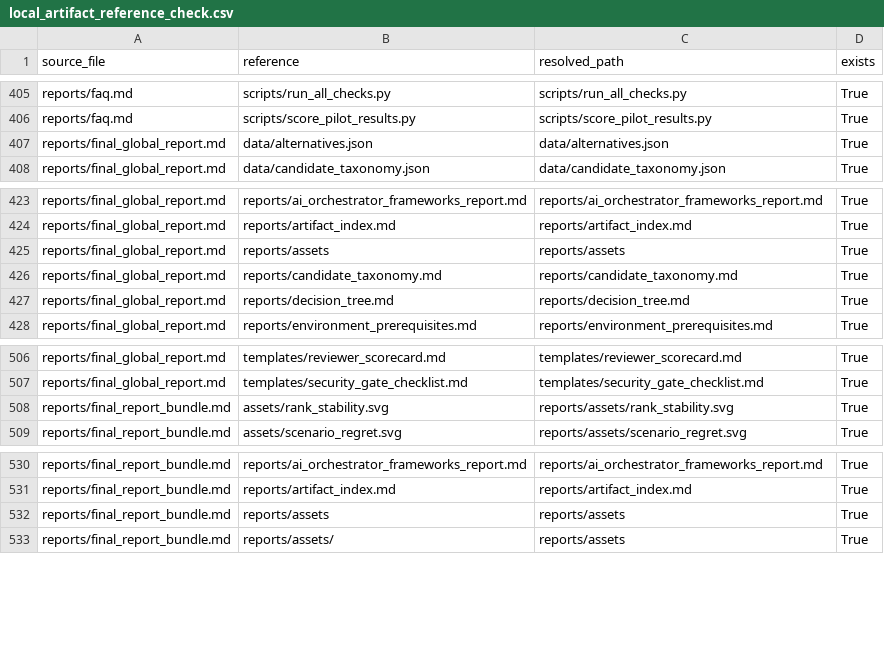
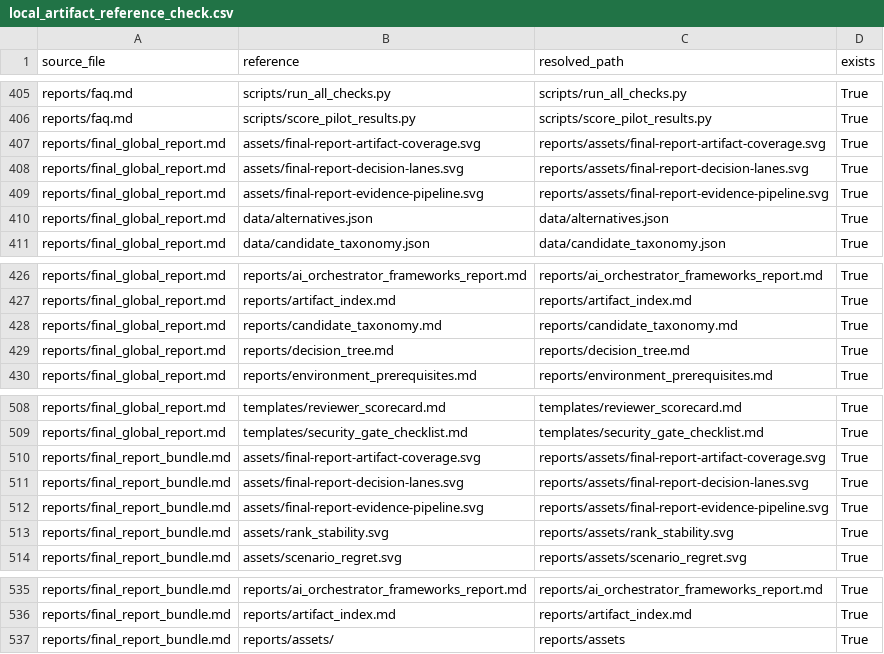
Before and after one commit to gvillarroel/sdlc, a CSV file: results/local_artifact_reference_check.csv, drawn as a sheet; only a part is shown, gaps mark what is left out; removed rows and columns are numbered as before the commit, all else as after; the diff names each change by its address in the sheet, - before the commit and + after, or states it on an @@ line.

```diff
--- a/results/local_artifact_reference_check.csv
+++ b/results/local_artifact_reference_check.csv
+row 407: reports/final_global_report.md | assets/final-report-artifact-coverage.svg | reports/assets/final-report-artifact-coverage.svg | True
+row 408: reports/final_global_report.md | assets/final-report-decision-lanes.svg | reports/assets/final-report-decision-lanes.svg | True
+row 409: reports/final_global_report.md | assets/final-report-evidence-pipeline.svg | reports/assets/final-report-evidence-pipeline.svg | True
-row 425: reports/final_global_report.md | reports/assets | reports/assets | True
+row 510: reports/final_report_bundle.md | assets/final-report-artifact-coverage.svg | reports/assets/final-report-artifact-coverage.svg | True
+row 511: reports/final_report_bundle.md | assets/final-report-decision-lanes.svg | reports/assets/final-report-decision-lanes.svg | True
+row 512: reports/final_report_bundle.md | assets/final-report-evidence-pipeline.svg | reports/assets/final-report-evidence-pipeline.svg | True
-row 532: reports/final_report_bundle.md | reports/assets | reports/assets | True
```
Also changed, not shown: results/artifact_manifest.csv, results/markdown_table_check.csv, 14 other files.
